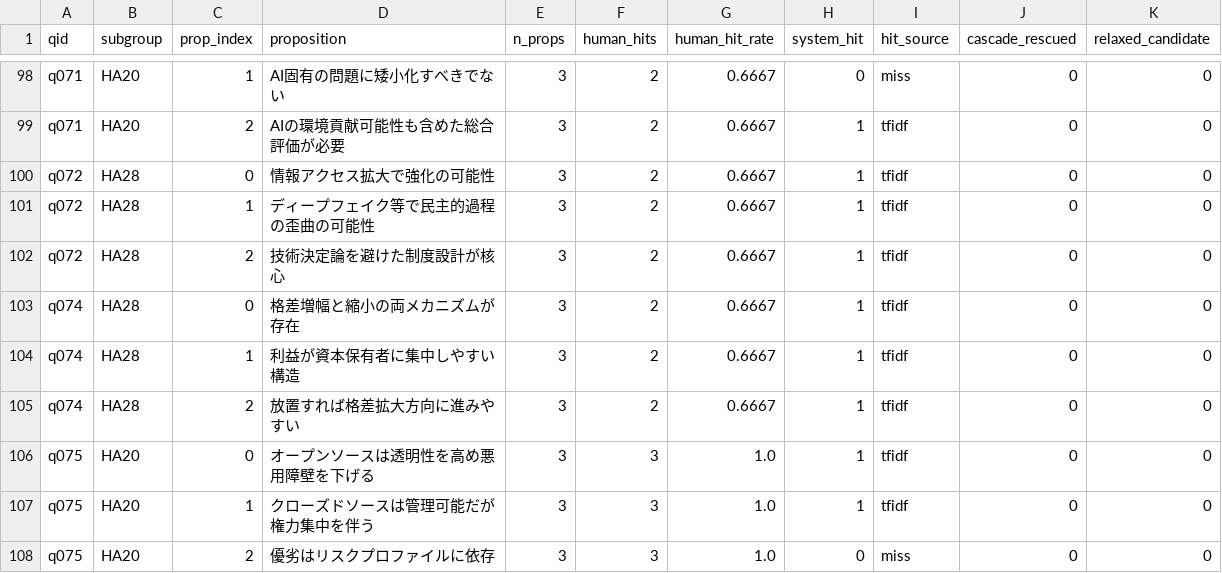
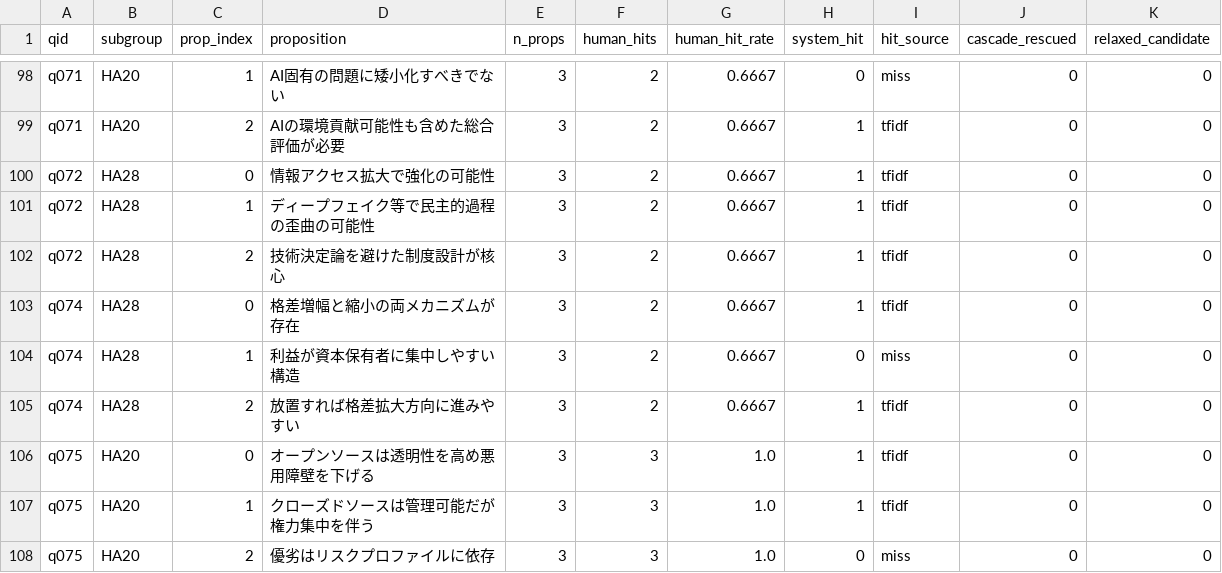
Before and after one commit to Yuu6798/ugh-audit-core, a CSV file: analysis/false_hit_analysis_ha48.csv, drawn as a sheet; only a part is shown, gaps mark what is left out.

```diff
--- a/analysis/false_hit_analysis_ha48.csv
+++ b/analysis/false_hit_analysis_ha48.csv
@@ -103,3 +103,3 @@ q072,HA28,2,技術決定論を避けた制度設計が核心,3,2,0.6667,1,tfidf,
 q074,HA28,0,格差増幅と縮小の両メカニズムが存在,3,2,0.6667,1,tfidf,0,0
-q074,HA28,1,利益が資本保有者に集中しやすい構造,3,2,0.6667,1,tfidf,0,0
+q074,HA28,1,利益が資本保有者に集中しやすい構造,3,2,0.6667,0,miss,0,0
 q074,HA28,2,放置すれば格差拡大方向に進みやすい,3,2,0.6667,1,tfidf,0,0
```
